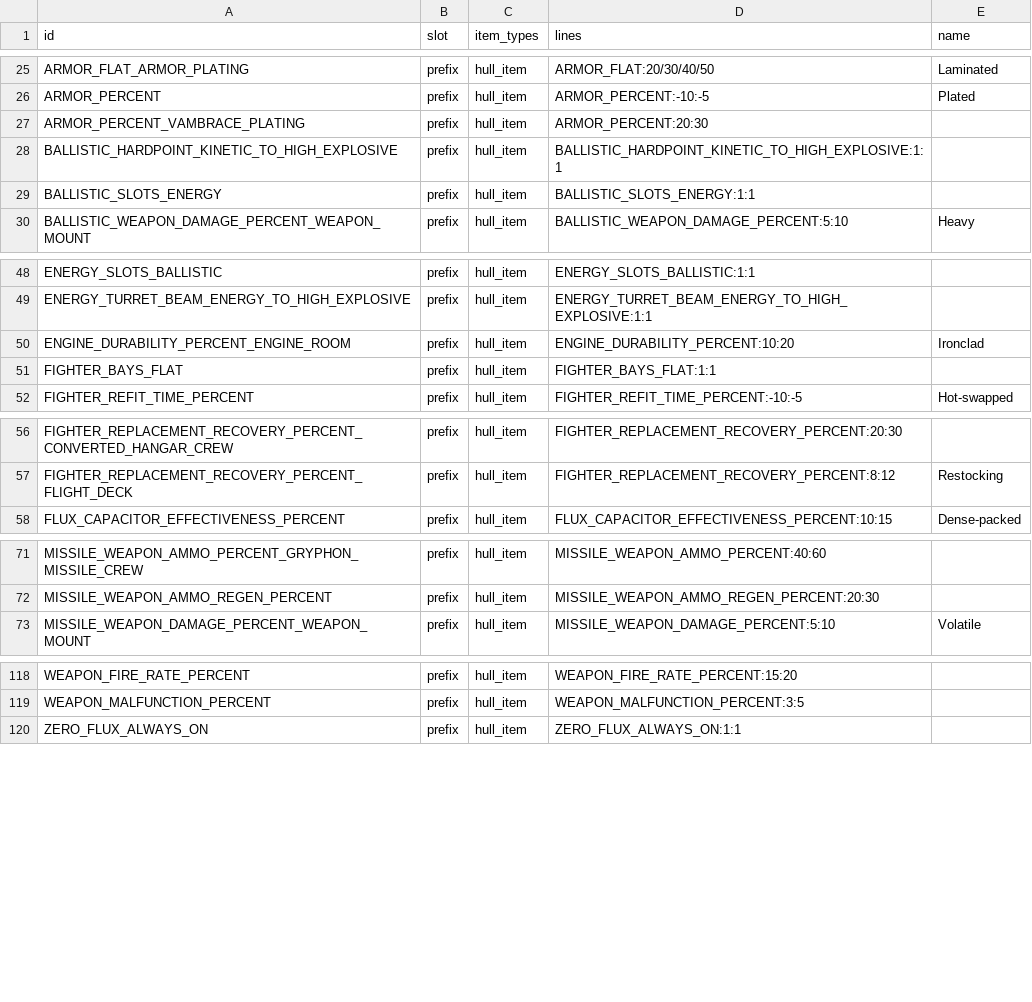
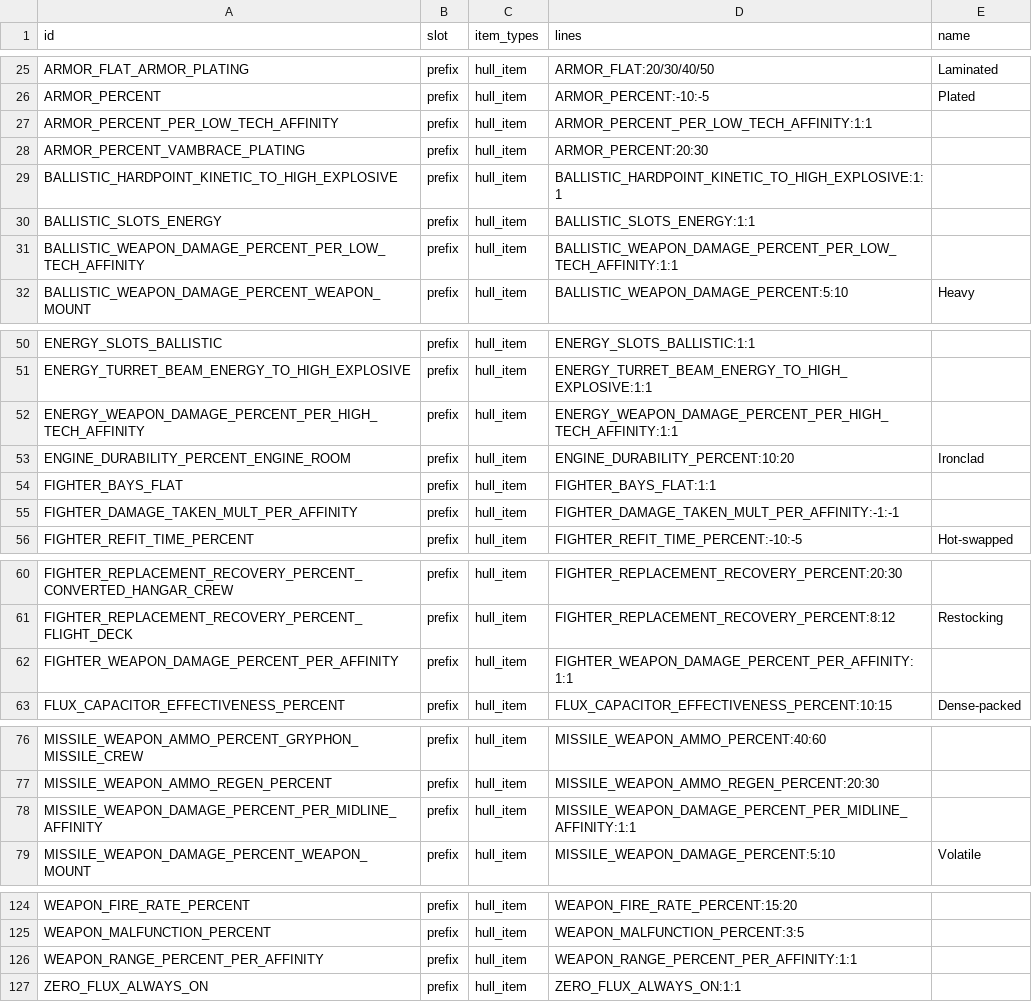
Before and after one commit to ExiledPortals/ExiledSector, a CSV file: data/config/exiledSector/item_modifiers.csv, drawn as a sheet; only a part is shown, gaps mark what is left out.

```diff
--- a/data/config/exiledSector/item_modifiers.csv
+++ b/data/config/exiledSector/item_modifiers.csv
@@ -26,2 +26,3 @@ ARMOR_FLAT_ARMOR_PLATING,prefix,hull_item,ARMOR_FLAT:20/30/40/50,Laminated
 ARMOR_PERCENT,prefix,hull_item,ARMOR_PERCENT:-10:-5,Plated
+ARMOR_PERCENT_PER_LOW_TECH_AFFINITY,prefix,hull_item,ARMOR_PERCENT_PER_LOW_TECH_AFFINITY:1:1,
 ARMOR_PERCENT_VAMBRACE_PLATING,prefix,hull_item,ARMOR_PERCENT:20:30,
@@ -29,2 +30,3 @@ BALLISTIC_HARDPOINT_KINETIC_TO_HIGH_EXPLOSIVE,prefix,hull_item,BALLISTIC_HARDPOI
 BALLISTIC_SLOTS_ENERGY,prefix,hull_item,BALLISTIC_SLOTS_ENERGY:1:1,
+BALLISTIC_WEAPON_DAMAGE_PERCENT_PER_LOW_TECH_AFFINITY,prefix,hull_item,BALLISTIC_WEAPON_DAMAGE_PERCENT_PER_LOW_TECH_AFFINITY:1:1,
 BALLISTIC_WEAPON_DAMAGE_PERCENT_WEAPON_MOUNT,prefix,hull_item,BALLISTIC_WEAPON_DAMAGE_PERCENT:5:10,Heavy
@@ -49,4 +51,6 @@ ENERGY_SLOTS_BALLISTIC,prefix,hull_item,ENERGY_SLOTS_BALLISTIC:1:1,
 ENERGY_TURRET_BEAM_ENERGY_TO_HIGH_EXPLOSIVE,prefix,hull_item,ENERGY_TURRET_BEAM_ENERGY_TO_HIGH_EXPLOSIVE:1:1,
+ENERGY_WEAPON_DAMAGE_PERCENT_PER_HIGH_TECH_AFFINITY,prefix,hull_item,ENERGY_WEAPON_DAMAGE_PERCENT_PER_HIGH_TECH_AFFINITY:1:1,
 ENGINE_DURABILITY_PERCENT_ENGINE_ROOM,prefix,hull_item,ENGINE_DURABILITY_PERCENT:10:20,Ironclad
 FIGHTER_BAYS_FLAT,prefix,hull_item,FIGHTER_BAYS_FLAT:1:1,
+FIGHTER_DAMAGE_TAKEN_MULT_PER_AFFINITY,prefix,hull_item,FIGHTER_DAMAGE_TAKEN_MULT_PER_AFFINITY:-1:-1,
 FIGHTER_REFIT_TIME_PERCENT,prefix,hull_item,FIGHTER_REFIT_TIME_PERCENT:-10:-5,Hot-swapped
@@ -57,2 +61,3 @@ FIGHTER_REPLACEMENT_RECOVERY_PERCENT_CONVERTED_HANGAR_CREW,prefix,hull_item,FIGH
 FIGHTER_REPLACEMENT_RECOVERY_PERCENT_FLIGHT_DECK,prefix,hull_item,FIGHTER_REPLACEMENT_RECOVERY_PERCENT:8:12,Restocking
+FIGHTER_WEAPON_DAMAGE_PERCENT_PER_AFFINITY,prefix,hull_item,FIGHTER_WEAPON_DAMAGE_PERCENT_PER_AFFINITY:1:1,
 FLUX_CAPACITOR_EFFECTIVENESS_PERCENT,prefix,hull_item,FLUX_CAPACITOR_EFFECTIVENESS_PERCENT:10:15,Dense-packed
@@ -72,2 +77,3 @@ MISSILE_WEAPON_AMMO_PERCENT_GRYPHON_MISSILE_CREW,prefix,hull_item,MISSILE_WEAPON
 MISSILE_WEAPON_AMMO_REGEN_PERCENT,prefix,hull_item,MISSILE_WEAPON_AMMO_REGEN_PERCENT:20:30,
+MISSILE_WEAPON_DAMAGE_PERCENT_PER_MIDLINE_AFFINITY,prefix,hull_item,MISSILE_WEAPON_DAMAGE_PERCENT_PER_MIDLINE_AFFINITY:1:1,
 MISSILE_WEAPON_DAMAGE_PERCENT_WEAPON_MOUNT,prefix,hull_item,MISSILE_WEAPON_DAMAGE_PERCENT:5:10,Volatile
@@ -119,2 +125,3 @@ WEAPON_FIRE_RATE_PERCENT,prefix,hull_item,WEAPON_FIRE_RATE_PERCENT:15:20,
 WEAPON_MALFUNCTION_PERCENT,prefix,hull_item,WEAPON_MALFUNCTION_PERCENT:3:5,
+WEAPON_RANGE_PERCENT_PER_AFFINITY,prefix,hull_item,WEAPON_RANGE_PERCENT_PER_AFFINITY:1:1,
 ZERO_FLUX_ALWAYS_ON,prefix,hull_item,ZERO_FLUX_ALWAYS_ON:1:1,
```
Also changed, not shown: data/config/exiledSector/hull_items.csv, 34 other files.
